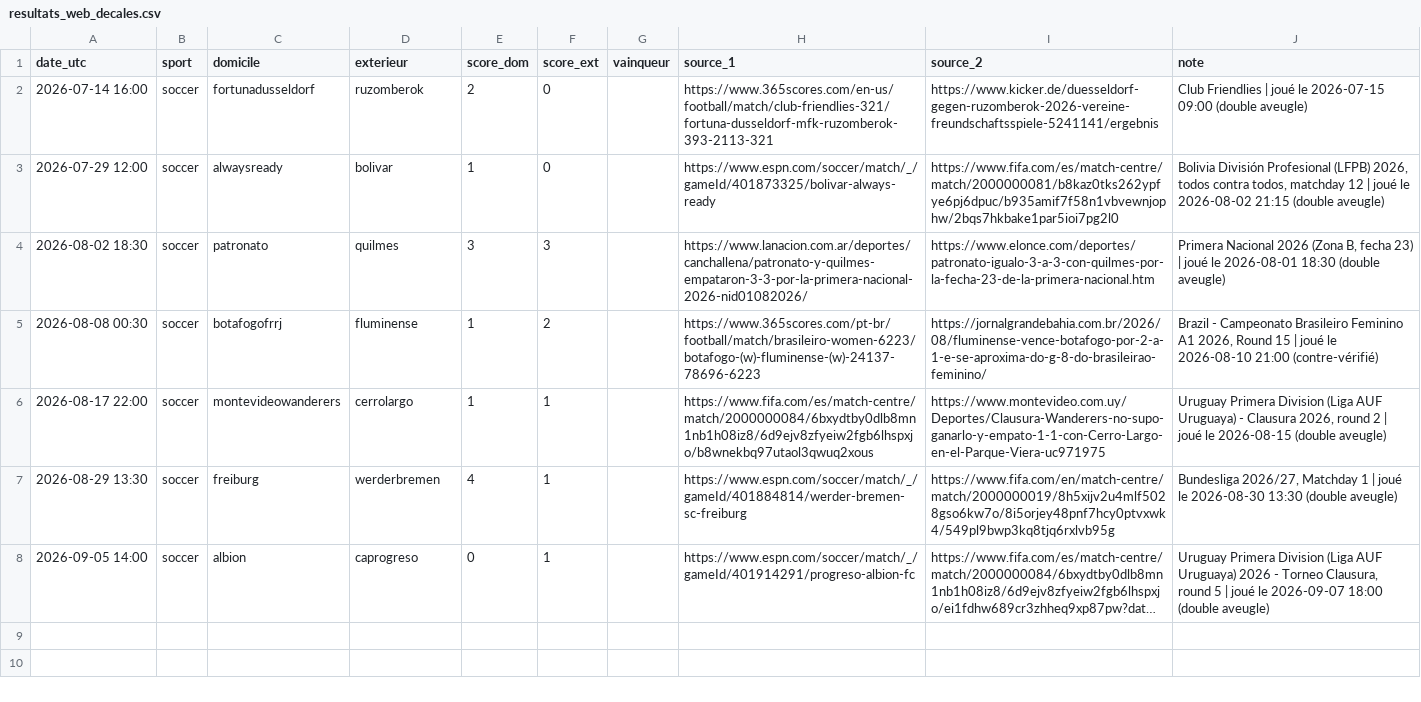
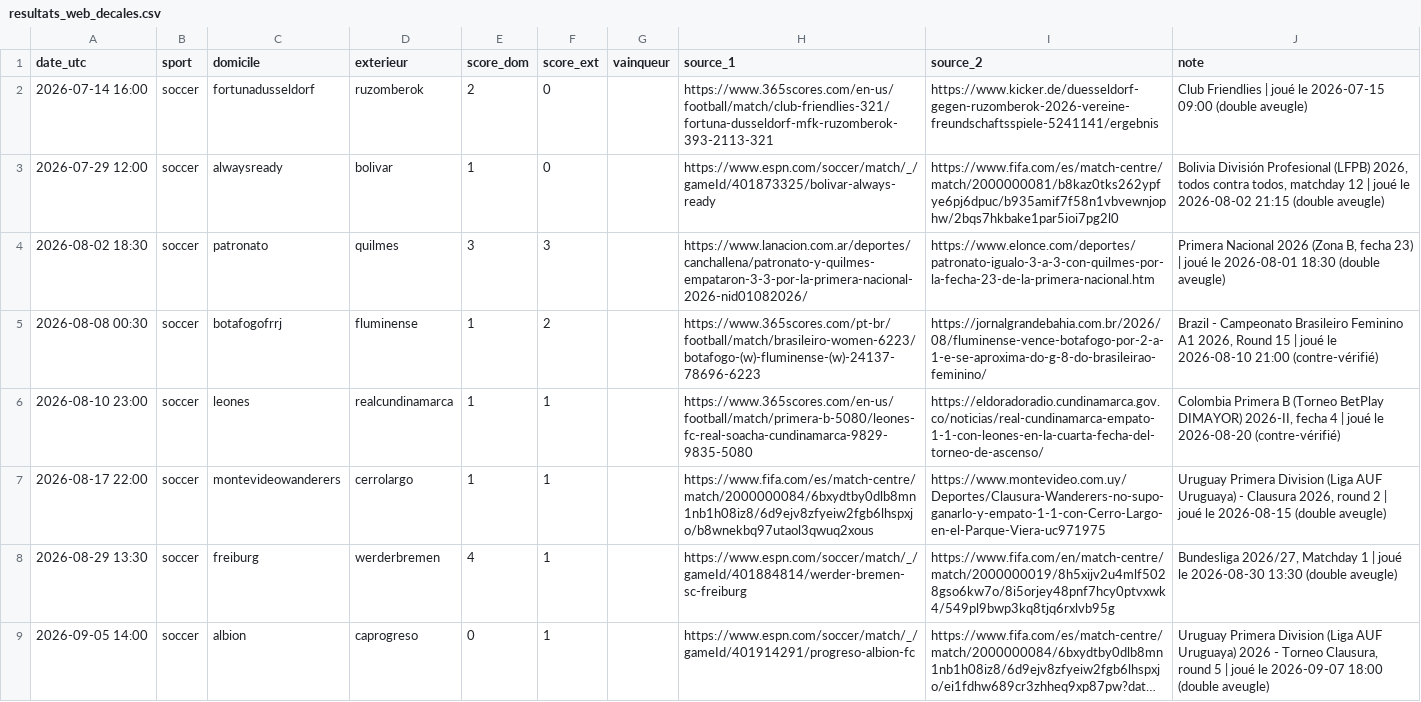
Before and after one commit to hhh12345678910/Projet-Perso, a CSV file: scripts/resultats_web_decales.csv, drawn as a sheet; long unchanged cells end in ….

```diff
--- a/scripts/resultats_web_decales.csv
+++ b/scripts/resultats_web_decales.csv
@@ -5,2 +5,3 @@ date_utc,sport,domicile,exterieur,score_dom,score_ext,vainqueur,source_1,source_
 2026-08-08 00:30,soccer,botafogofrrj,fluminense,1,2,,https://www.365scores.com/pt-br/football/match/brasileiro-women-6223/botafogo-(w)-fluminense-(w)-24137-78696-6223,https://jornalgrandebahia.com.br/2026/08/fluminense-vence-botafogo-por-2-a-1-e-se-aproxima-do-g-8-do-brasileirao-feminino/,"Brazil - Campeonato Brasileiro Feminino A1 2026, Round 15 | joué le 2026-08-10 21:00 (contre-vérifié)"
+2026-08-10 23:00,soccer,leones,realcundinamarca,1,1,,https://www.365scores.com/en-us/football/match/primera-b-5080/leones-fc-real-soacha-cundinamarca-9829-9835-5080,https://eldoradoradio.cundinamarca.gov.co/noticias/real-cundinamarca-empato-1-1-con-leones-en-la-cuarta-fecha-del-torneo-de-ascenso/,"Colombia Primera B (Torneo BetPlay DIMAYOR) 2026-II, fecha 4 | joué le 2026-08-20  (contre-vérifié)"
 2026-08-17 22:00,soccer,montevideowanderers,cerrolargo,1,1,,https://www.fifa.com/es/match-centre/match/2000000084/6bxydtby0dlb8mn1nb1h08iz8/6d9ejv8zfyeiw2fgb6lhspxjo/b8wnekbq97utaol3qwuq2xous,https://www.montevideo.com.uy/Deportes/Clausura-Wanderers-no-supo-ganarlo-y-empato-1-1-con-Cerro-Largo-en-el-Parque-Viera-uc971975,"Uruguay Primera Division (Liga AUF Uruguaya) - Clausura 2026, round 2 | joué le 2026-08-15  (double aveugle)"
```
Also changed, not shown: scripts/resultats_web.csv.
